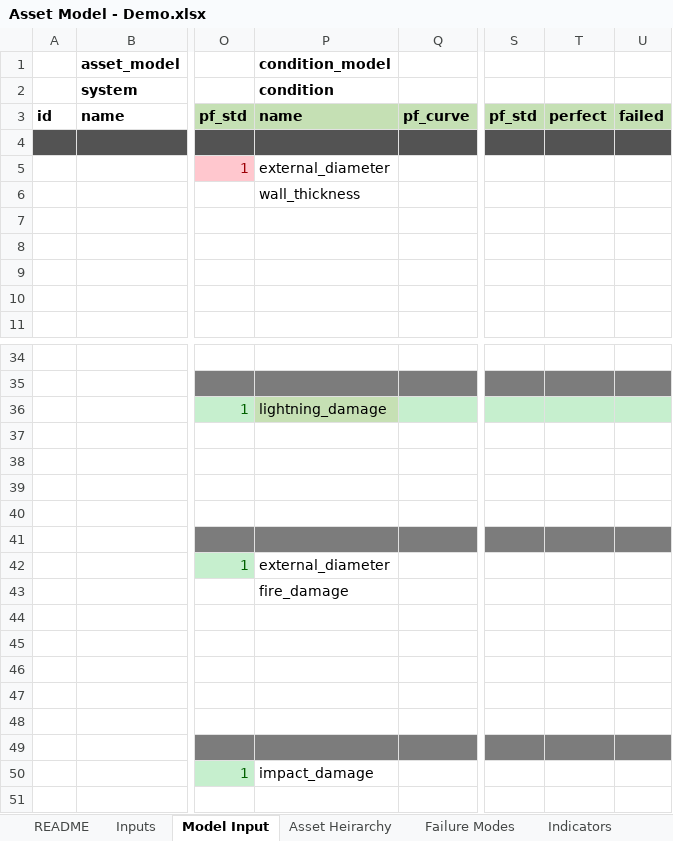
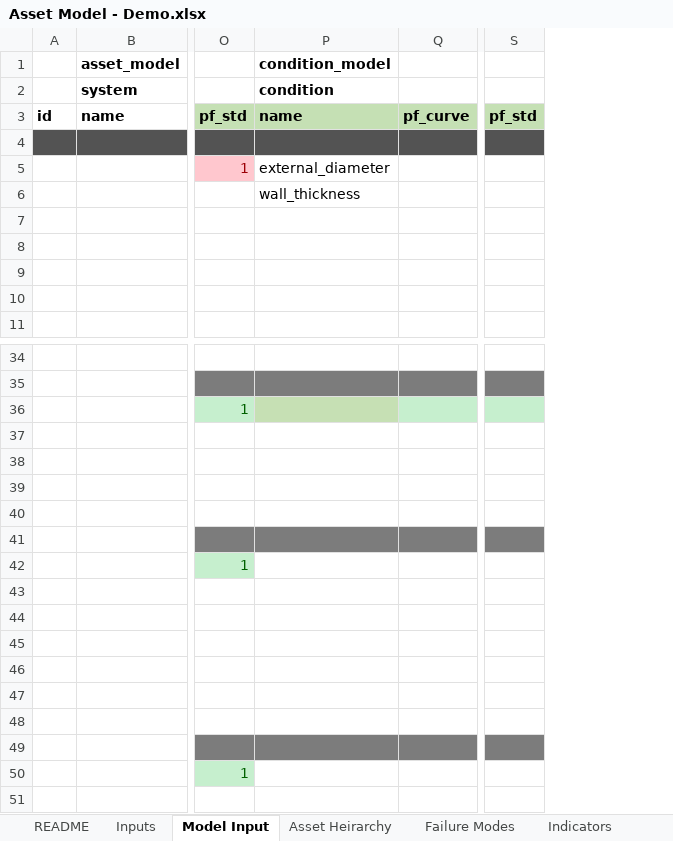
Before and after one commit to gavintreseder/pof, an Excel workbook: data/inputs/Asset Model - Demo.xlsx, sheet Model Input, drawn as a sheet; only a part is shown, gaps mark what is left out; values as stored, in another font and other column widths than the file's, no borders; conditional formats not drawn; 1 other sheet too large or unreadable and not compared; the diff names each change by its address in the sheet, - before the commit and + after, or states it on an @@ line.

```diff
--- a/data/inputs/Asset Model - Demo.xlsx (sheet Model Input)
+++ b/data/inputs/Asset Model - Demo.xlsx (sheet Model Input)
-column T, row 3: perfect
-column U, row 3: failed
-P36: lightning_damage
+P36: (empty)
-P42: external_diameter
+P42: (empty)
-P43: fire_damage
+P43: (empty)
-P50: impact_damage
+P50: (empty)
```
Also changed, not shown: 9 other files.
